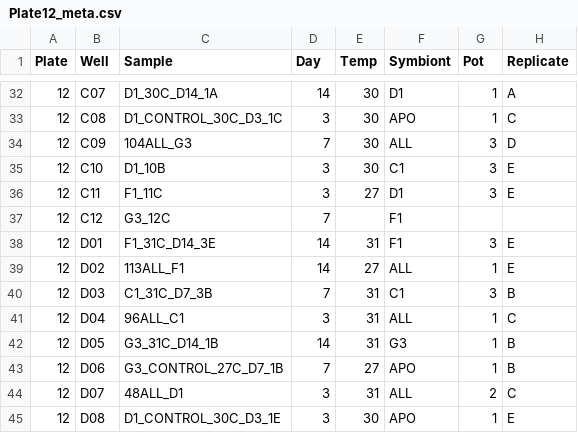
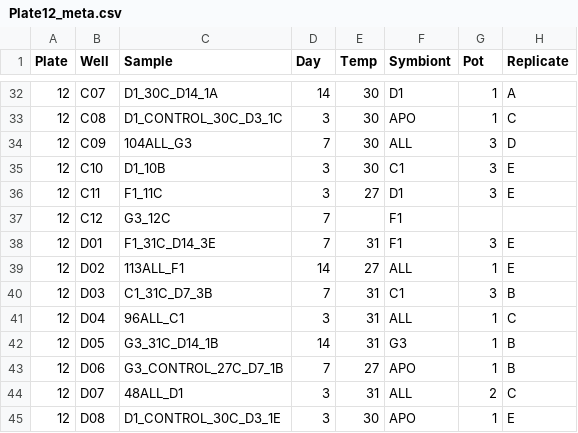
Before and after one commit to shaylematsuda/Symbiont_Choice, a CSV file: ddPCR_thresholdData/Plate12_meta.csv, drawn as a sheet; only a part is shown, gaps mark what is left out; the diff names each change by its address in the sheet, - before the commit and + after, or states it on an @@ line.

Commit message:
added day 14 data update

```diff
--- a/ddPCR_thresholdData/Plate12_meta.csv
+++ b/ddPCR_thresholdData/Plate12_meta.csv
-D38 (Day): 14
+D38 (Day): 7
```
Also changed, not shown: 2 other files.
